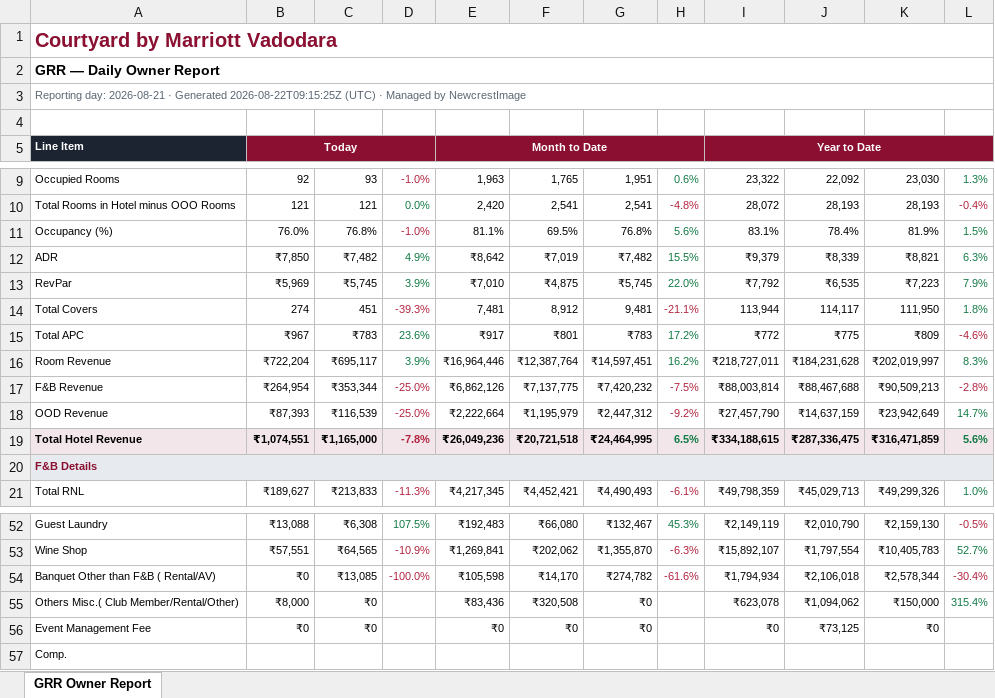
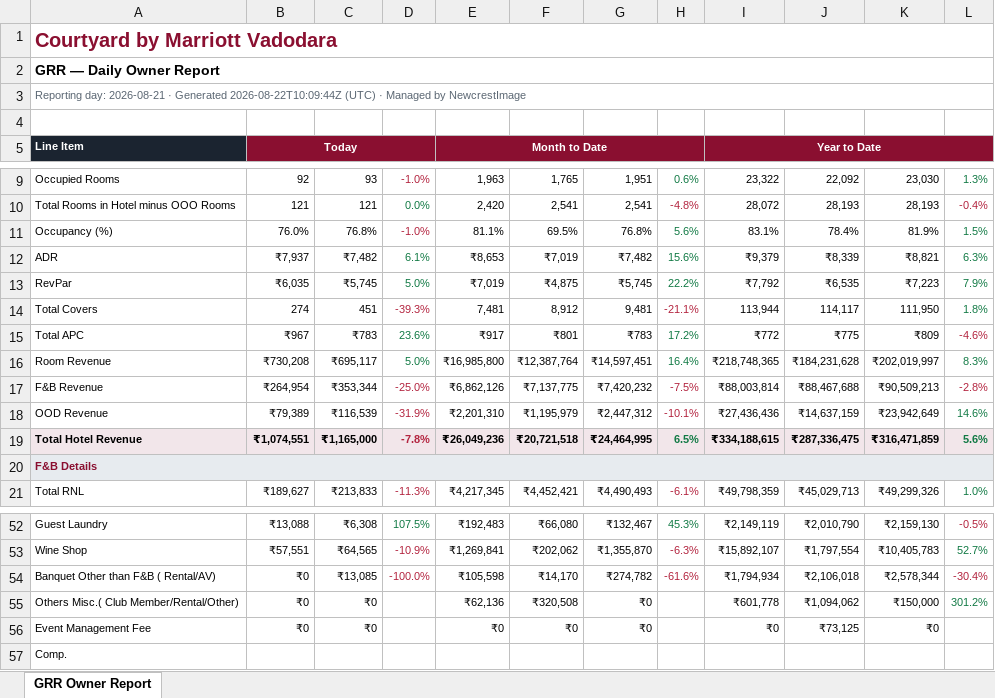
Before and after one commit to bhaudiu/courtyardvadodara-automation, an Excel workbook: grr.xlsx, sheet GRR Owner Report, drawn as a sheet; only a part is shown, gaps mark what is left out; values as stored, in another font and other column widths than the file's, no borders; the diff names each change by its address in the sheet, - before the commit and + after, or states it on an @@ line.

```diff
--- a/grr.xlsx (sheet GRR Owner Report)
+++ b/grr.xlsx (sheet GRR Owner Report)
-A3: …· Generated 2026-08-22T09:15:25Z (UTC) ·…
+A3: …· Generated 2026-08-22T10:09:44Z (UTC) ·…
-B12: ₹7,850
+B12: ₹7,937
-D12: 4.9%
+D12: 6.1%
-E12: ₹8,642
+E12: ₹8,653
-H12: 15.5%
+H12: 15.6%
-B13: ₹5,969
+B13: ₹6,035
-D13: 3.9%
+D13: 5.0%
-E13: ₹7,010
+E13: ₹7,019
-H13: 22.0%
+H13: 22.2%
-B16: ₹722,204
+B16: ₹730,208
-D16: 3.9%
+D16: 5.0%
-E16: ₹16,964,446
+E16: ₹16,985,800
-H16: 16.2%
+H16: 16.4%
-I16: ₹218,727,011
+I16: ₹218,748,365
-B18: ₹87,393
+B18: ₹79,389
-D18: -25.0%
+D18: -31.9%
-E18: ₹2,222,664
+E18: ₹2,201,310
-H18: -9.2%
+H18: -10.1%
-I18: ₹27,457,790
+I18: ₹27,436,436
-L18: 14.7%
+L18: 14.6%
-B55: ₹8,000
+B55: ₹0
-E55: ₹83,436
+E55: ₹62,136
-I55: ₹623,078
+I55: ₹601,778
-L55: 315.4%
+L55: 301.2%
```
Also changed, not shown: 2 other files.
